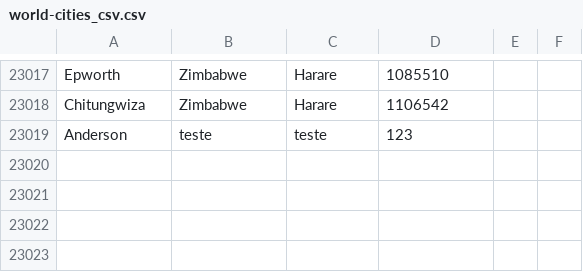
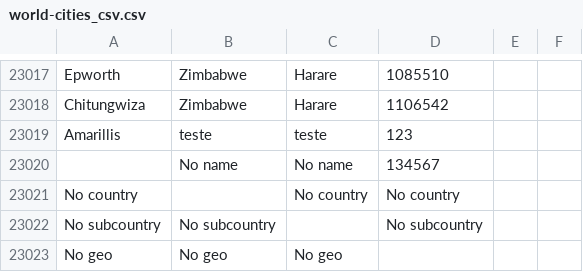
Before and after one commit to ssantosso/autocomplete-react-dotcore, a CSV file: world-cities_csv.csv, drawn as a sheet; only a part is shown, gaps mark what is left out.

```diff
--- a/world-cities_csv.csv
+++ b/world-cities_csv.csv
@@ -23018,2 +23018,6 @@ Epworth,Zimbabwe,Harare,1085510
 Chitungwiza,Zimbabwe,Harare,1106542
-Anderson,teste,teste,123
+Amarillis,teste,teste,123,
+,No name,No name,134567
+No country,,No country,No country
+No subcountry,No subcountry,,No subcountry
+No geo,No geo,No geo,
```
Also changed, not shown: 2 other files.
